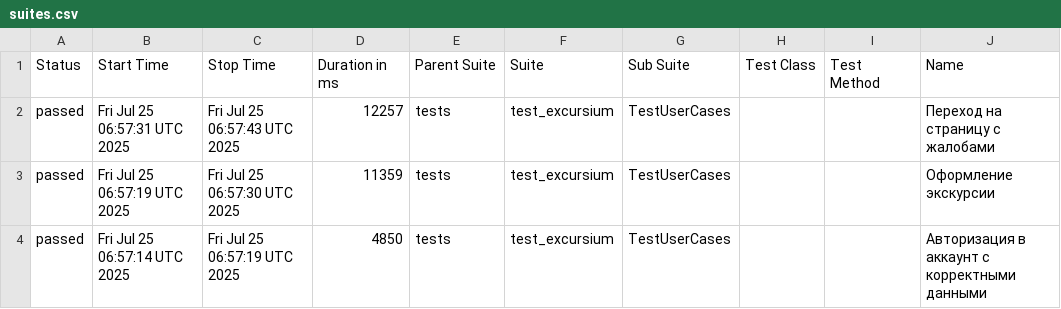
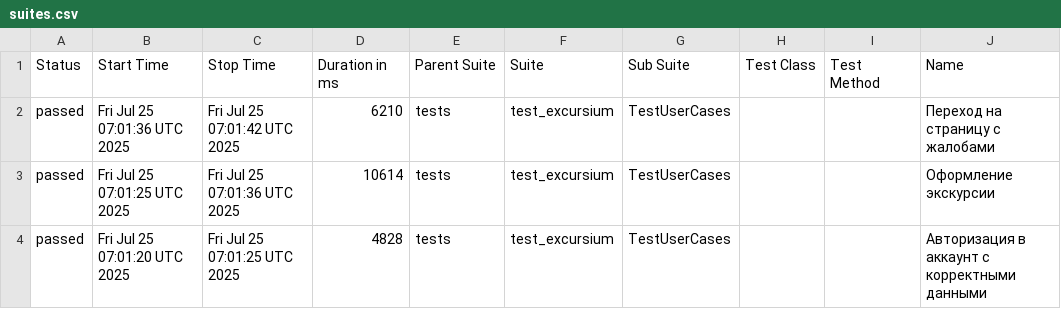
Before and after one commit to AlbertMaratovich/Excursium_project, a CSV file: data/suites.csv, drawn as a sheet; only a part is shown; the diff names each change by its address in the sheet, - before the commit and + after, or states it on an @@ line.

```diff
--- a/data/suites.csv
+++ b/data/suites.csv
-B2 (Start Time): Fri Jul 25 06:57:31 UTC 2025
+B2 (Start Time): Fri Jul 25 07:01:36 UTC 2025
-C2 (Stop Time): Fri Jul 25 06:57:43 UTC 2025
+C2 (Stop Time): Fri Jul 25 07:01:42 UTC 2025
-D2 (Duration in ms): 12257
+D2 (Duration in ms): 6210
-B3 (Start Time): Fri Jul 25 06:57:19 UTC 2025
+B3 (Start Time): Fri Jul 25 07:01:25 UTC 2025
-C3 (Stop Time): Fri Jul 25 06:57:30 UTC 2025
+C3 (Stop Time): Fri Jul 25 07:01:36 UTC 2025
-D3 (Duration in ms): 11359
+D3 (Duration in ms): 10614
-B4 (Start Time): Fri Jul 25 06:57:14 UTC 2025
+B4 (Start Time): Fri Jul 25 07:01:20 UTC 2025
-C4 (Stop Time): Fri Jul 25 06:57:19 UTC 2025
+C4 (Stop Time): Fri Jul 25 07:01:25 UTC 2025
-D4 (Duration in ms): 4850
+D4 (Duration in ms): 4828
```
Also changed, not shown: 23 other files.
